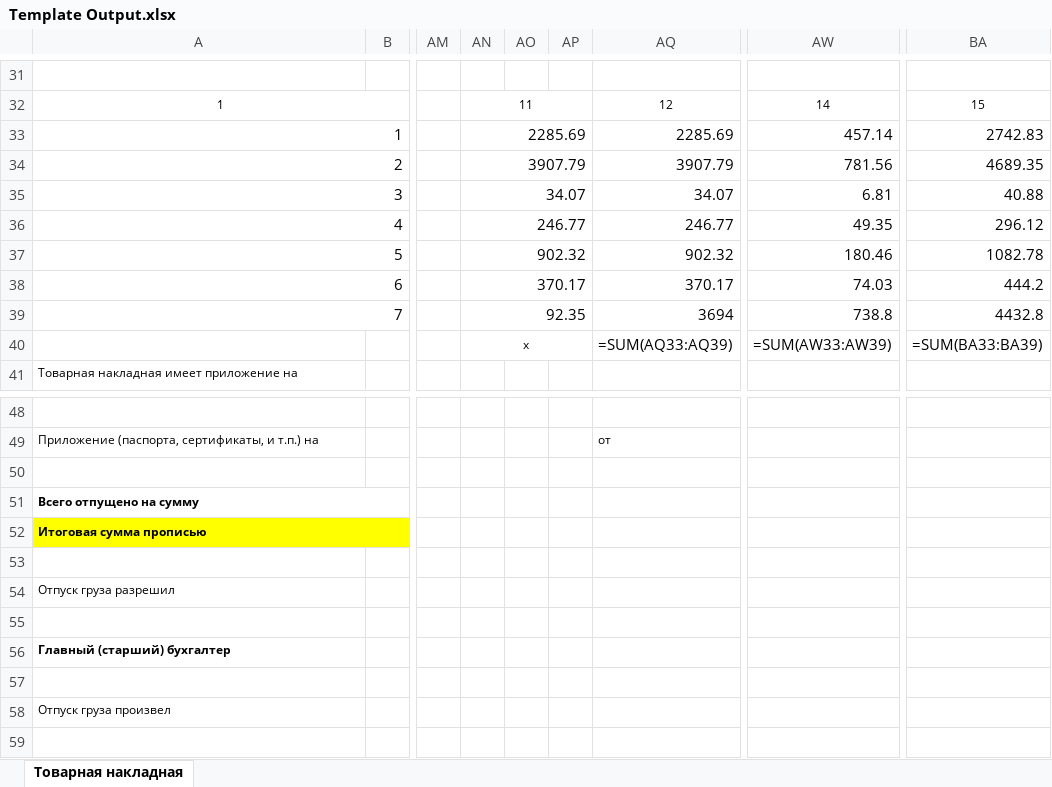
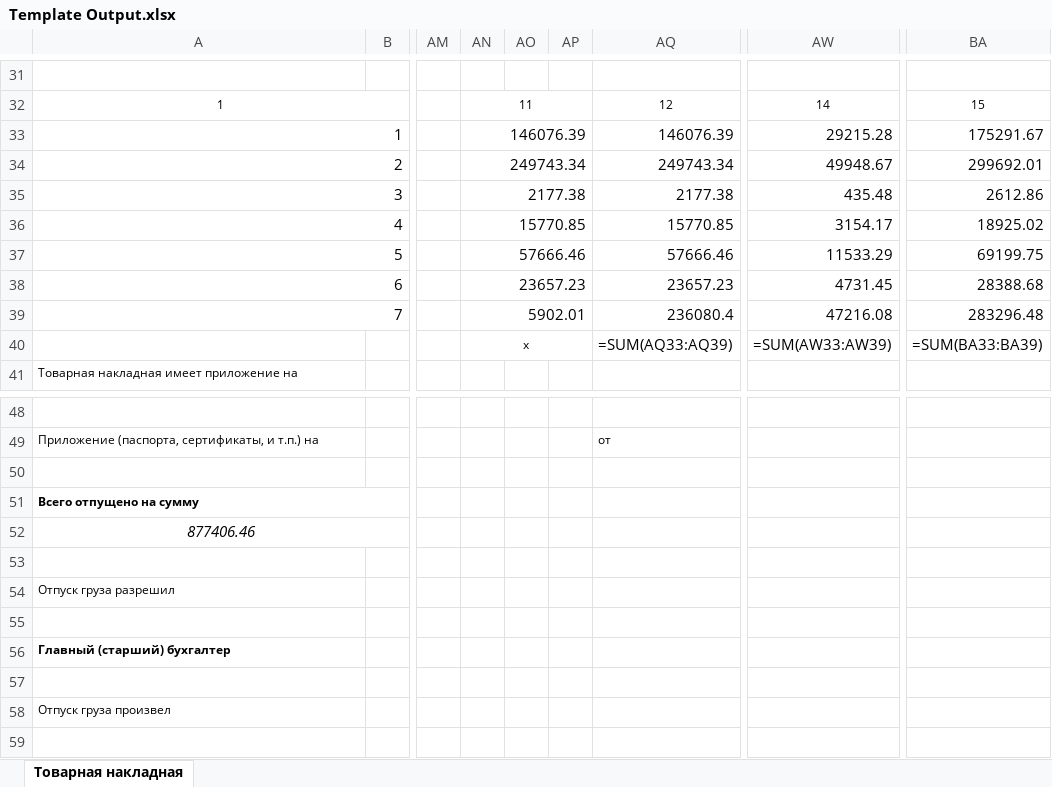
Before and after one commit to RayderXEE/Excel3, an Excel workbook: Template Output.xlsx, sheet Товарная накладная, drawn as a sheet; only a part is shown, gaps mark what is left out; values as stored, in another font and other column widths than the file's, no borders; formulas without a stored value are shown as written; the diff covers the shown part only; the diff names each change by its address in the sheet, - before the commit and + after, or states it on an @@ line.

```diff
--- a/Template Output.xlsx (sheet Товарная накладная)
+++ b/Template Output.xlsx (sheet Товарная накладная)
-AN33: 2285.69
+AN33: 146076.39
-AQ33: 2285.69
+AQ33: 146076.39
-AW33: 457.14
+AW33: 29215.28
-BA33: 2742.83
+BA33: 175291.67
-AN34: 3907.79
+AN34: 249743.34
-AQ34: 3907.79
+AQ34: 249743.34
-AW34: 781.56
+AW34: 49948.67
-BA34: 4689.35
+BA34: 299692.01
-AN35: 34.07
+AN35: 2177.38
-AQ35: 34.07
+AQ35: 2177.38
-AW35: 6.81
+AW35: 435.48
-BA35: 40.88
+BA35: 2612.86
-AN36: 246.77
+AN36: 15770.85
-AQ36: 246.77
+AQ36: 15770.85
-AW36: 49.35
+AW36: 3154.17
-BA36: 296.12
+BA36: 18925.02
-AN37: 902.32
+AN37: 57666.46
-AQ37: 902.32
+AQ37: 57666.46
-AW37: 180.46
+AW37: 11533.29
-BA37: 1082.78
+BA37: 69199.75
-AN38: 370.17
+AN38: 23657.23
-AQ38: 370.17
+AQ38: 23657.23
-AW38: 74.03
+AW38: 4731.45
-BA38: 444.2
+BA38: 28388.68
-AN39: 92.35
+AN39: 5902.01
-AQ39: 3694
+AQ39: 236080.4
-AW39: 738.8
+AW39: 47216.08
-BA39: 4432.8
+BA39: 283296.48
-A52: Итоговая сумма прописью
+A52: 877406.46
@@ A52 fill: #FFFF00 → none, text size: larger, bold: on → off, italic: off → on, alignment: left → center @@
```
Also changed, not shown: 1 edited cell and cell formats elsewhere in this sheet, 1 other file.
